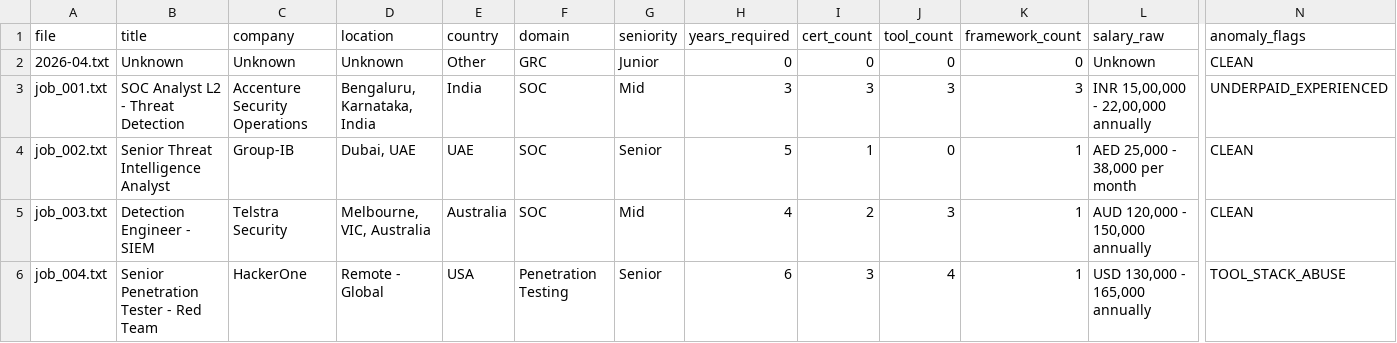
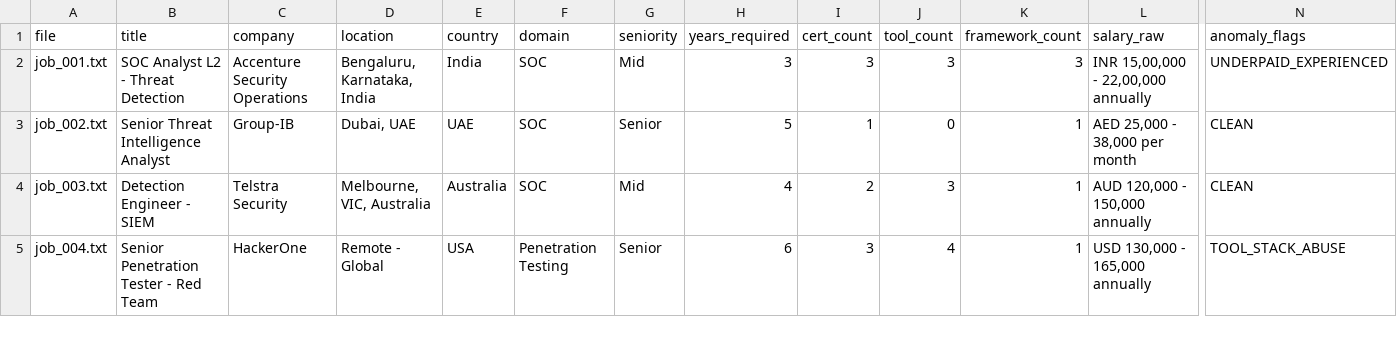
Before and after one commit to regantemudo/Cybersecurity-Skill-Inflation-Index, a CSV file: data/processed/2026-04.csv, drawn as a sheet; only a part is shown, gaps mark what is left out; rows hold the shown columns only; the diff names each change by its address in the sheet, - before the commit and + after, or states it on an @@ line.

```diff
--- a/data/processed/2026-04.csv
+++ b/data/processed/2026-04.csv
-row 2: 2026-04.txt | Unknown | Unknown | Unknown | Other | GRC | Junior | 0 | 0 | 0 | 0 | Unknown | CLEAN
```
Also changed, not shown: data/processed/country_index.csv, data/processed/domain_index.csv, 12 other files.
